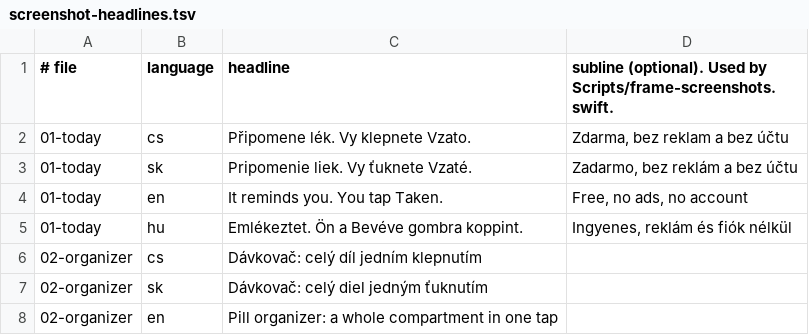
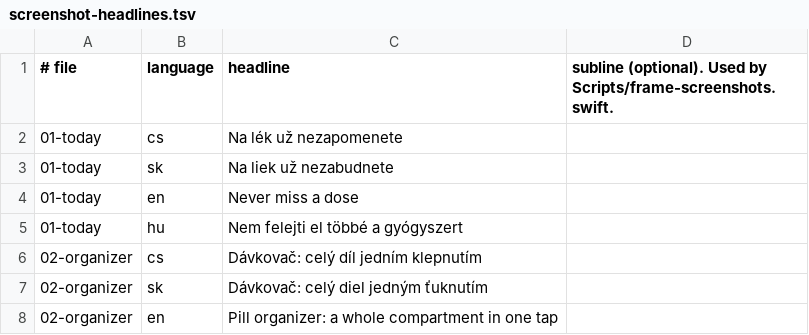
Before and after one commit to kornelko2/vzato.app, a TSV file: Docs/app-store/screenshot-headlines.tsv, drawn as a sheet; only a part is shown.

Commit message:
docs: 1.0.2 released, Android project, new Today headline and larger Mac screenshots

```diff
--- a/Docs/app-store/screenshot-headlines.tsv
+++ b/Docs/app-store/screenshot-headlines.tsv
@@ -1,6 +1,6 @@
 # file	language	headline	subline (optional). Used by Scripts/frame-screenshots.swift.
-01-today	cs	Připomene lék. Vy klepnete Vzato.	Zdarma, bez reklam a bez účtu
-01-today	sk	Pripomenie liek. Vy ťuknete Vzaté.	Zadarmo, bez reklám a bez účtu
-01-today	en	It reminds you. You tap Taken.	Free, no ads, no account
-01-today	hu	Emlékeztet. Ön a Bevéve gombra koppint.	Ingyenes, reklám és fiók nélkül
+01-today	cs	Na lék už nezapomenete
+01-today	sk	Na liek už nezabudnete
+01-today	en	Never miss a dose
+01-today	hu	Nem felejti el többé a gyógyszert
 02-organizer	cs	Dávkovač: celý díl jedním klepnutím
```
Also changed, not shown: 5 other files.
